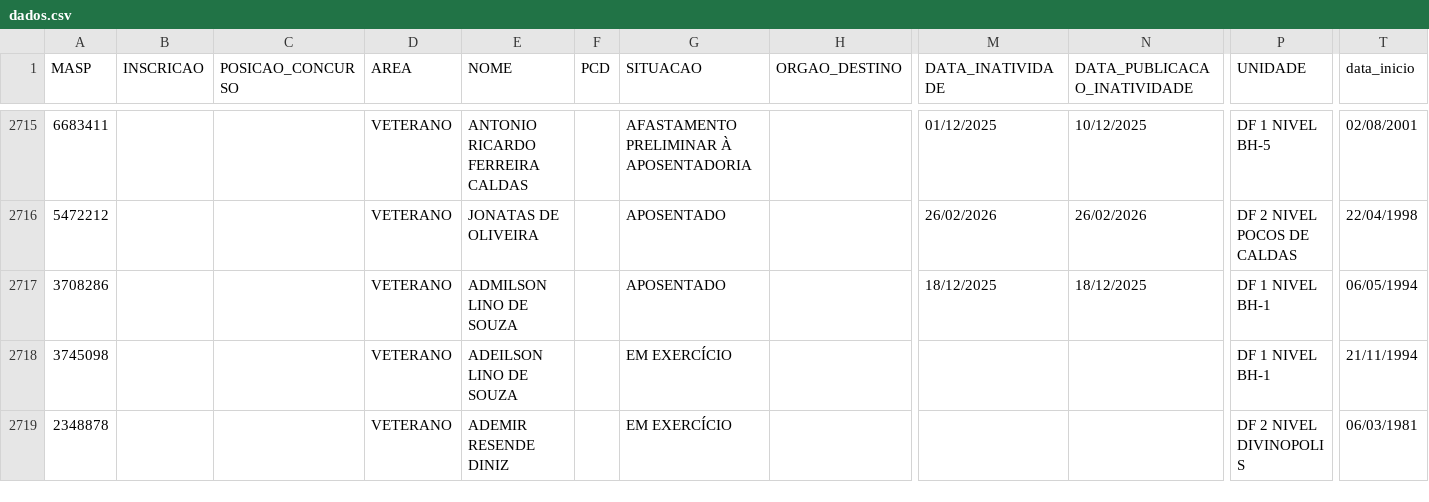
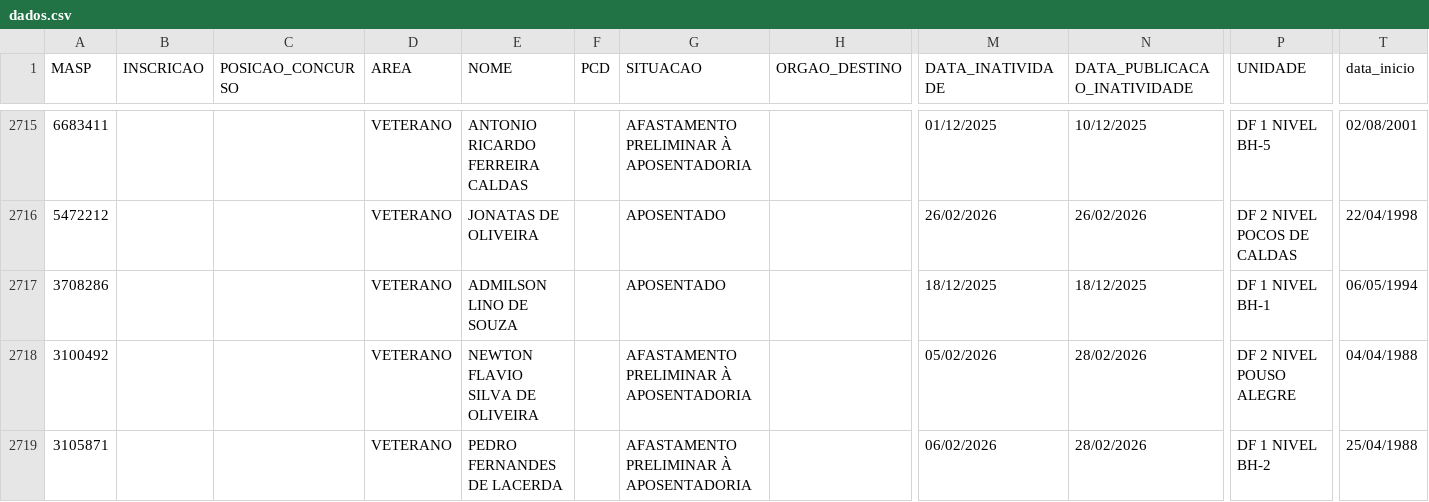
Before and after one commit to observatoriosefmg/observatoriosefmg.github.io, a CSV file: evasao/data/dados.csv, drawn as a sheet; only a part is shown, gaps mark what is left out; the shorter side is filled out with more unchanged rows; rows hold the shown columns only; the diff covers the shown part only; the diff names each change by its address in the sheet, - before the commit and + after, or states it on an @@ line.

Commit message:
dados

```diff
--- a/evasao/data/dados.csv
+++ b/evasao/data/dados.csv
+row 2718: 3100492 |  |  | VETERANO | NEWTON FLAVIO SILVA DE OLIVEIRA |  | AFASTAMENTO PRELIMINAR À APOSENTADORIA |  | 05/02/2026 | 28/02/2026 | DF 2 NIVEL POUSO ALEGRE | 04/04/1988
+row 2719: 3105871 |  |  | VETERANO | PEDRO FERNANDES DE LACERDA |  | AFASTAMENTO PRELIMINAR À APOSENTADORIA |  | 06/02/2026 | 28/02/2026 | DF 1 NIVEL BH-2 | 25/04/1988
```
Also changed, not shown: 2 added rows and 4 removed rows elsewhere in this file.
